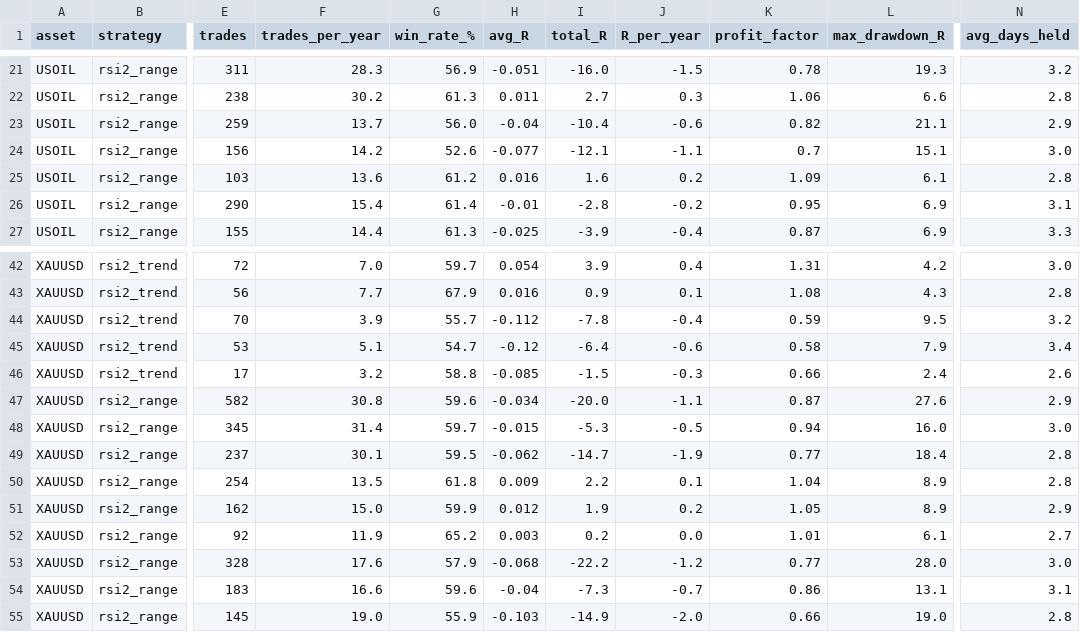
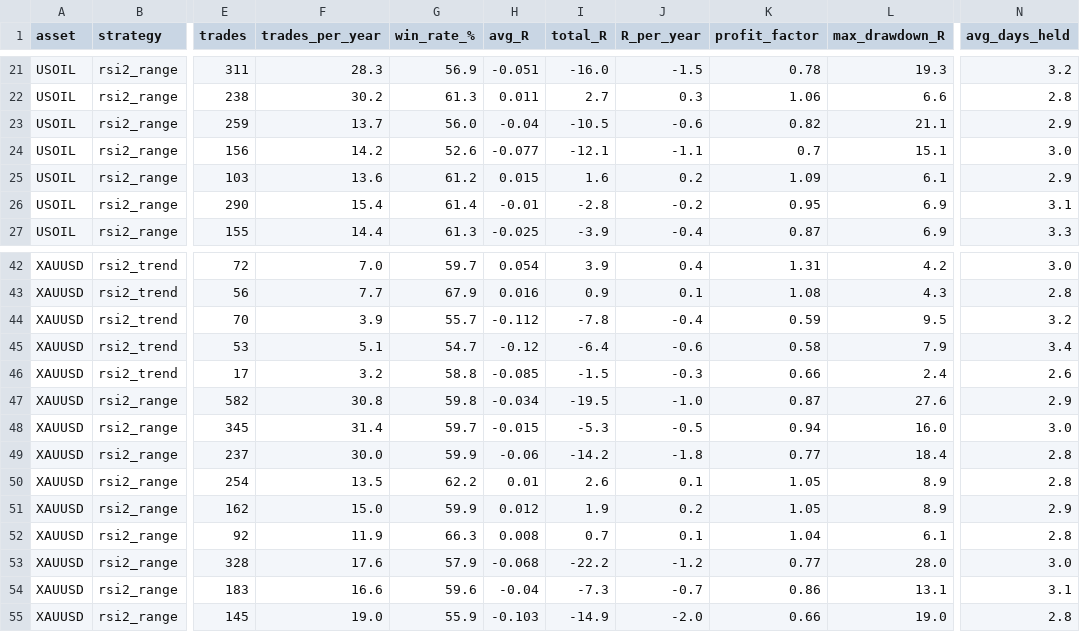
Before and after one commit to amonaipitf-ai/trading-ml, a CSV file: output/backtest_oil_summary.csv, drawn as a sheet; only a part is shown, gaps mark what is left out; the diff names each change by its address in the sheet, - before the commit and + after, or states it on an @@ line.

```diff
--- a/output/backtest_oil_summary.csv
+++ b/output/backtest_oil_summary.csv
-I23 (total_R): -10.4
+I23 (total_R): -10.5
-H25 (avg_R): 0.016
+H25 (avg_R): 0.015
-N25 (avg_days_held): 2.8
+N25 (avg_days_held): 2.9
-G47 (win_rate_%): 59.6
+G47 (win_rate_%): 59.8
-I47 (total_R): -20.0
+I47 (total_R): -19.5
-J47 (R_per_year): -1.1
+J47 (R_per_year): -1.0
-F49 (trades_per_year): 30.1
+F49 (trades_per_year): 30.0
-G49 (win_rate_%): 59.5
+G49 (win_rate_%): 59.9
-H49 (avg_R): -0.062
+H49 (avg_R): -0.06
-I49 (total_R): -14.7
+I49 (total_R): -14.2
-J49 (R_per_year): -1.9
+J49 (R_per_year): -1.8
-G50 (win_rate_%): 61.8
+G50 (win_rate_%): 62.2
-H50 (avg_R): 0.009
+H50 (avg_R): 0.01
-I50 (total_R): 2.2
+I50 (total_R): 2.6
-K50 (profit_factor): 1.04
+K50 (profit_factor): 1.05
-G52 (win_rate_%): 65.2
+G52 (win_rate_%): 66.3
-H52 (avg_R): 0.003
+H52 (avg_R): 0.008
-I52 (total_R): 0.2
+I52 (total_R): 0.7
-J52 (R_per_year): 0.0
+J52 (R_per_year): 0.1
-K52 (profit_factor): 1.01
+K52 (profit_factor): 1.04
-N52 (avg_days_held): 2.7
+N52 (avg_days_held): 2.8
```
Also changed, not shown: output/backtest_oil_trades.csv, output/backtest_v2_summary.csv, 9 other files.
